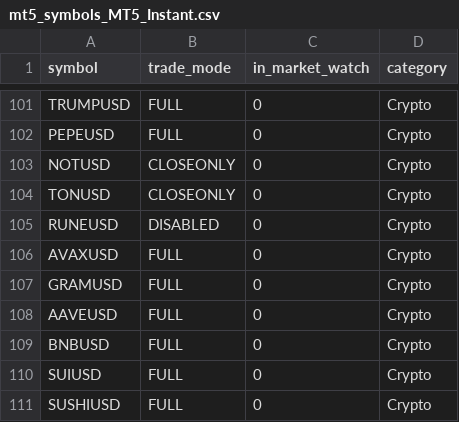
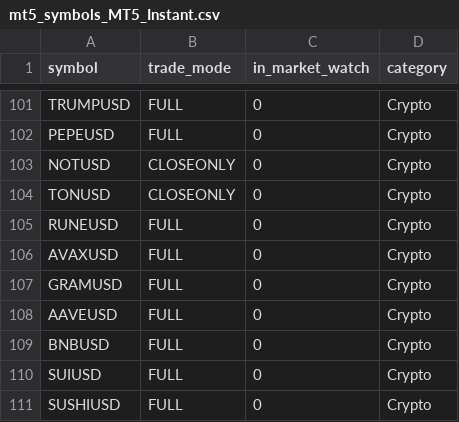
Before and after one commit to Yevhen79/Counter-MT-accs, a CSV file: data/last-run/mt5_symbols_MT5_Instant.csv, drawn as a sheet; only a part is shown, gaps mark what is left out.

```diff
--- a/data/last-run/mt5_symbols_MT5_Instant.csv
+++ b/data/last-run/mt5_symbols_MT5_Instant.csv
@@ -104,3 +104,3 @@ NOTUSD,CLOSEONLY,0,Crypto
 TONUSD,CLOSEONLY,0,Crypto
-RUNEUSD,DISABLED,0,Crypto
+RUNEUSD,FULL,0,Crypto
 AVAXUSD,FULL,0,Crypto
```
Also changed, not shown: data/history.csv, data/last-run/mt5_symbols_MT5_Market.csv, 8 other files.
